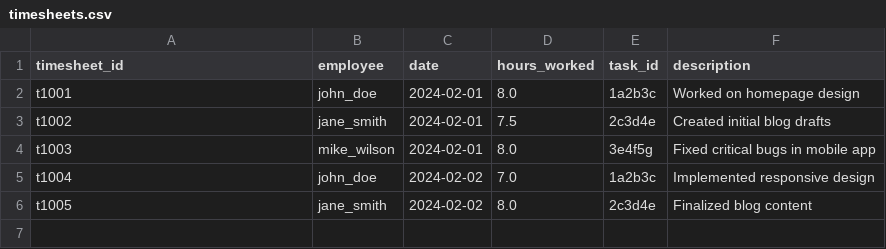
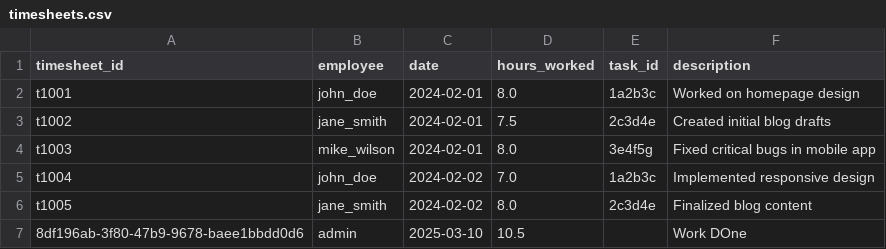
Before and after one commit to jagadeeshwarid/TaskTrackerPro, a CSV file: data/timesheets.csv, drawn as a sheet.

```diff
--- a/data/timesheets.csv
+++ b/data/timesheets.csv
@@ -6 +6,2 @@ t1004,john_doe,2024-02-02,7.0,1a2b3c,Implemented responsive design
 t1005,jane_smith,2024-02-02,8.0,2c3d4e,Finalized blog content
+8df196ab-3f80-47b9-9678-baee1bbdd0d6,admin,2025-03-10,10.5,,Work DOne
```
Also changed, not shown: data/leaves.csv, data/tasks.csv, 3 other files.
